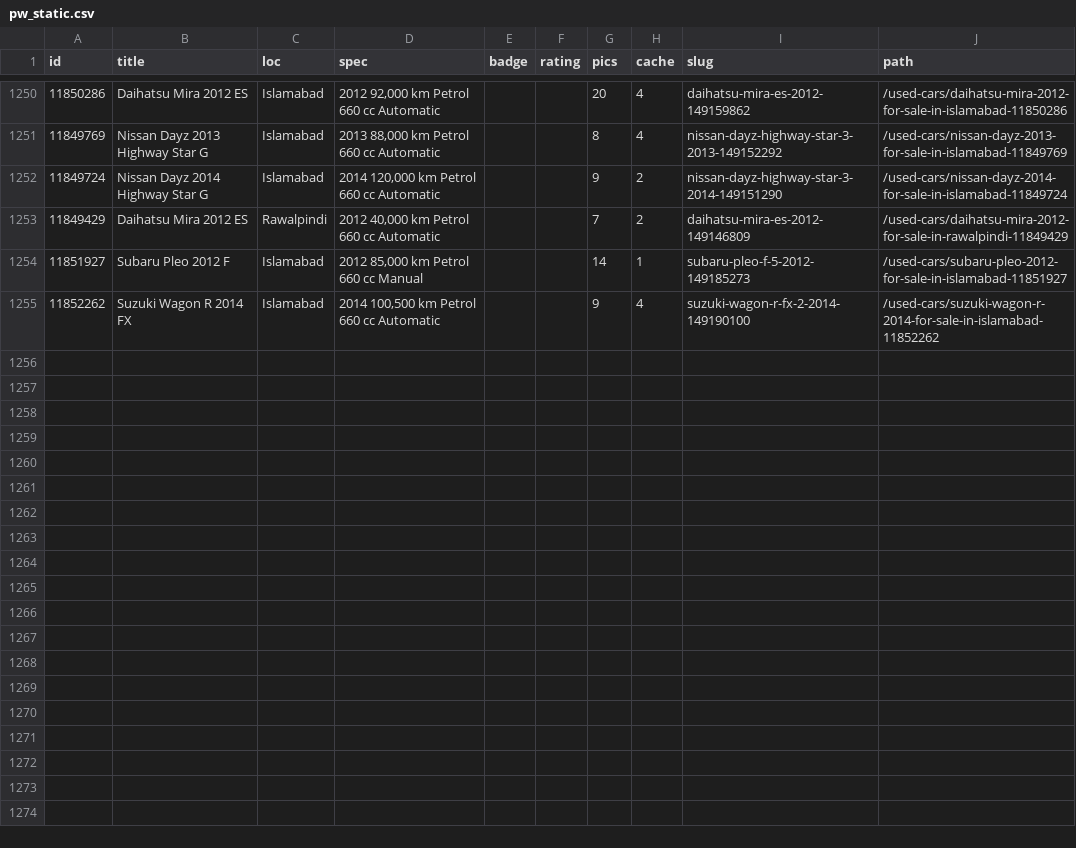
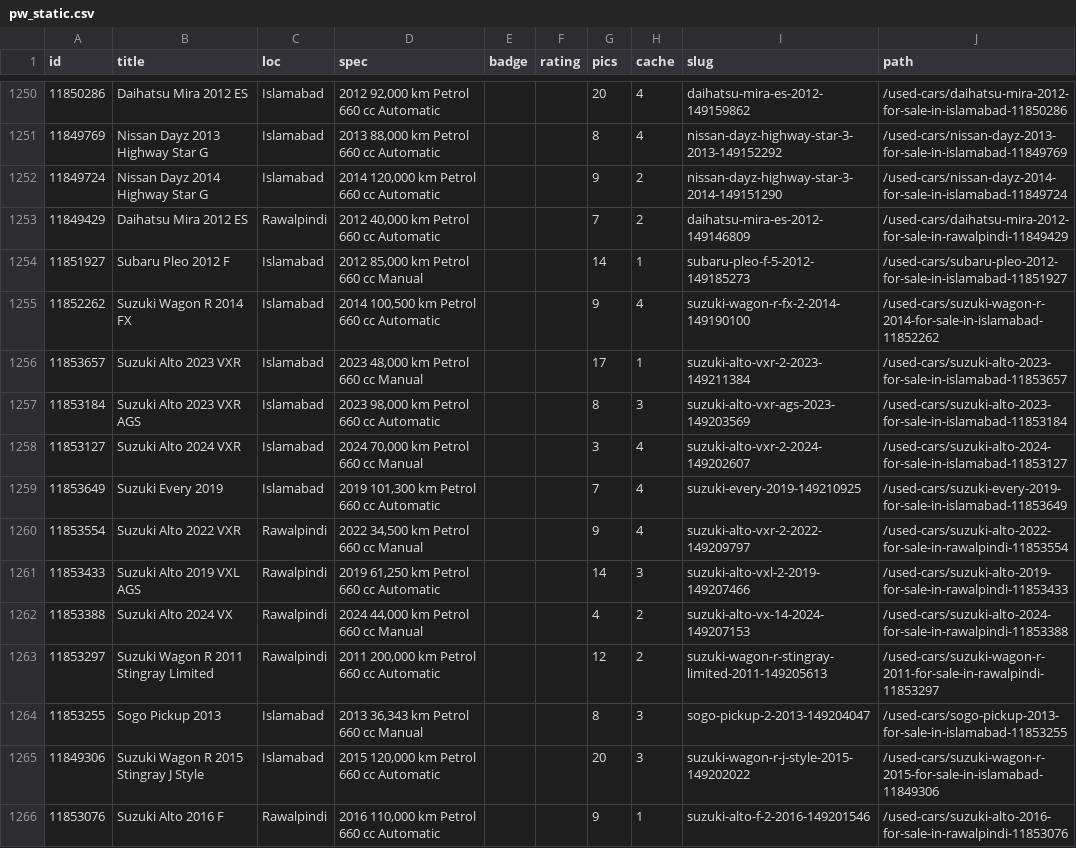
Before and after one commit to KodwareDotNet/UsedItemsScrapper, a CSV file: kei-tracker/state/pw_static.csv, drawn as a sheet; only a part is shown, gaps mark what is left out; the diff names each change by its address in the sheet, - before the commit and + after, or states it on an @@ line.

```diff
--- a/kei-tracker/state/pw_static.csv
+++ b/kei-tracker/state/pw_static.csv
+row 1256: 11853657 | Suzuki Alto 2023 VXR | Islamabad | 2023 48,000 km Petrol 660 cc Manual |  |  | 17 | 1 | suzuki-alto-vxr-2-2023-149211384 | /used-cars/suzuki-alto-2023-for-sale-in-islamabad-11853657
+row 1257: 11853184 | Suzuki Alto 2023 VXR AGS | Islamabad | 2023 98,000 km Petrol 660 cc Automatic |  |  | 8 | 3 | suzuki-alto-vxr-ags-2023-149203569 | /used-cars/suzuki-alto-2023-for-sale-in-islamabad-11853184
+row 1258: 11853127 | Suzuki Alto 2024 VXR | Islamabad | 2024 70,000 km Petrol 660 cc Manual |  |  | 3 | 4 | suzuki-alto-vxr-2-2024-149202607 | /used-cars/suzuki-alto-2024-for-sale-in-islamabad-11853127
+row 1259: 11853649 | Suzuki Every 2019 | Islamabad | 2019 101,300 km Petrol 660 cc Automatic |  |  | 7 | 4 | suzuki-every-2019-149210925 | /used-cars/suzuki-every-2019-for-sale-in-islamabad-11853649
+row 1260: 11853554 | Suzuki Alto 2022 VXR | Rawalpindi | 2022 34,500 km Petrol 660 cc Manual |  |  | 9 | 4 | suzuki-alto-vxr-2-2022-149209797 | /used-cars/suzuki-alto-2022-for-sale-in-rawalpindi-11853554
+row 1261: 11853433 | Suzuki Alto 2019 VXL AGS | Rawalpindi | 2019 61,250 km Petrol 660 cc Automatic |  |  | 14 | 3 | suzuki-alto-vxl-2-2019-149207466 | /used-cars/suzuki-alto-2019-for-sale-in-rawalpindi-11853433
+row 1262: 11853388 | Suzuki Alto 2024 VX | Rawalpindi | 2024 44,000 km Petrol 660 cc Manual |  |  | 4 | 2 | suzuki-alto-vx-14-2024-149207153 | /used-cars/suzuki-alto-2024-for-sale-in-rawalpindi-11853388
+row 1263: 11853297 | Suzuki Wagon R 2011 Stingray Limited | Rawalpindi | 2011 200,000 km Petrol 660 cc Automatic |  |  | 12 | 2 | suzuki-wagon-r-stingray-limited-2011-149205613 | /used-cars/suzuki-wagon-r-2011-for-sale-in-rawalpindi-11853297
+row 1264: 11853255 | Sogo Pickup 2013 | Islamabad | 2013 36,343 km Petrol 660 cc Manual |  |  | 8 | 3 | sogo-pickup-2-2013-149204047 | /used-cars/sogo-pickup-2013-for-sale-in-islamabad-11853255
+row 1265: 11849306 | Suzuki Wagon R 2015 Stingray J Style | Islamabad | 2015 120,000 km Petrol 660 cc Automatic |  |  | 20 | 3 | suzuki-wagon-r-j-style-2015-149202022 | /used-cars/suzuki-wagon-r-2015-for-sale-in-islamabad-11849306
+row 1266: 11853076 | Suzuki Alto 2016 F | Rawalpindi | 2016 110,000 km Petrol 660 cc Automatic |  |  | 9 | 1 | suzuki-alto-f-2-2016-149201546 | /used-cars/suzuki-alto-2016-for-sale-in-rawalpindi-11853076
```
Also changed, not shown: kei-tracker/state/combined3.csv, kei-tracker/state/snapshot.csv, 5 other files.
